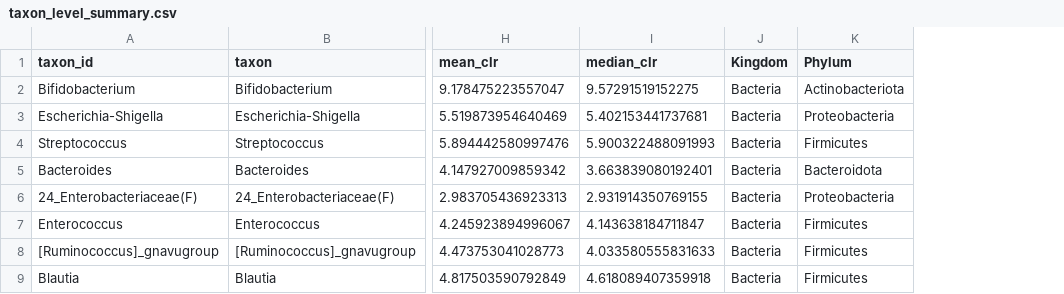
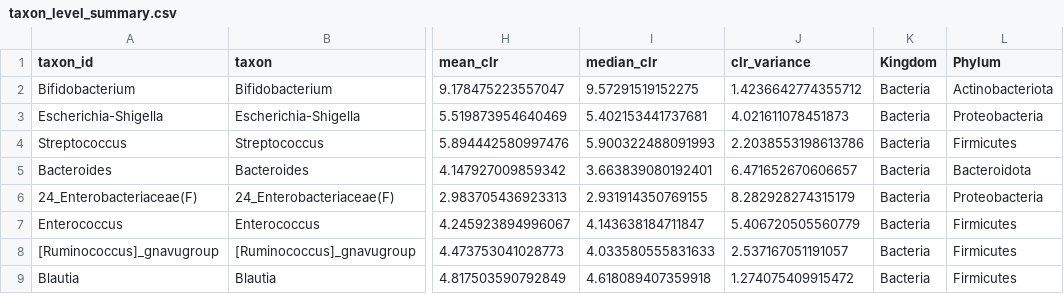
Before and after one commit to stefpeschel/phd_thesis, a CSV file: ch07_application/data/07_exploration/taxon_level_summary.csv, drawn as a sheet; only a part is shown, gaps mark what is left out; the diff names each change by its address in the sheet, - before the commit and + after, or states it on an @@ line.

Commit message:
update exploratory analyses
Add plots: rank-abundance curve, clr variance by taxon, relative to clr abundances

```diff
--- a/ch07_application/data/07_exploration/taxon_level_summary.csv
+++ b/ch07_application/data/07_exploration/taxon_level_summary.csv
+column J (clr_variance), rows 2-9: 1.4236642774355712 | 4.021611078451873 | 2.2038553198613786 | 6.471652670606657 | 8.282928274315179 | 5.406720505560779 | 2.537167051191057 | 1.274075409915472
```
Also changed, not shown: 30 other files.
